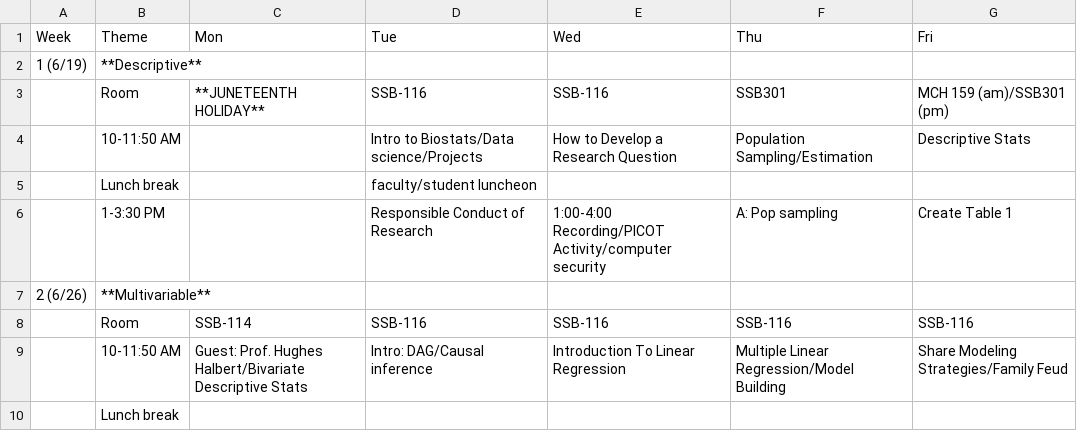
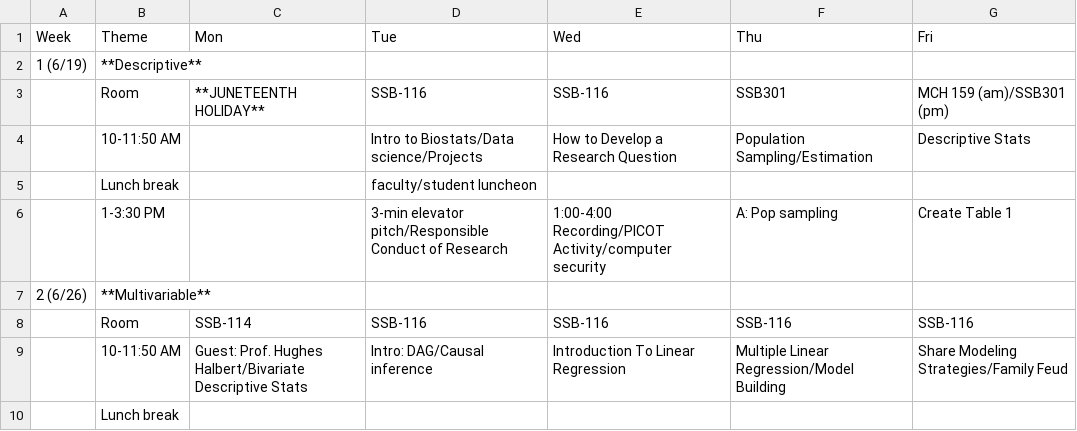
Before and after one commit to USCbiostats/LAsBEST, a CSV file: curriculum.csv, drawn as a sheet; only a part is shown.

Commit message:
update curriculum

```diff
--- a/curriculum.csv
+++ b/curriculum.csv
@@ -5,3 +5,3 @@
 ,Lunch break,,faculty/student luncheon,,,
-,1-3:30 PM,,Responsible Conduct of Research,1:00-4:00 Recording/PICOT Activity/computer security,A: Pop sampling,Create Table 1
+,1-3:30 PM,,3-min elevator pitch/Responsible Conduct of Research,1:00-4:00 Recording/PICOT Activity/computer security,A: Pop sampling,Create Table 1
 2 (6/26),**Multivariable**,,,,,
```
